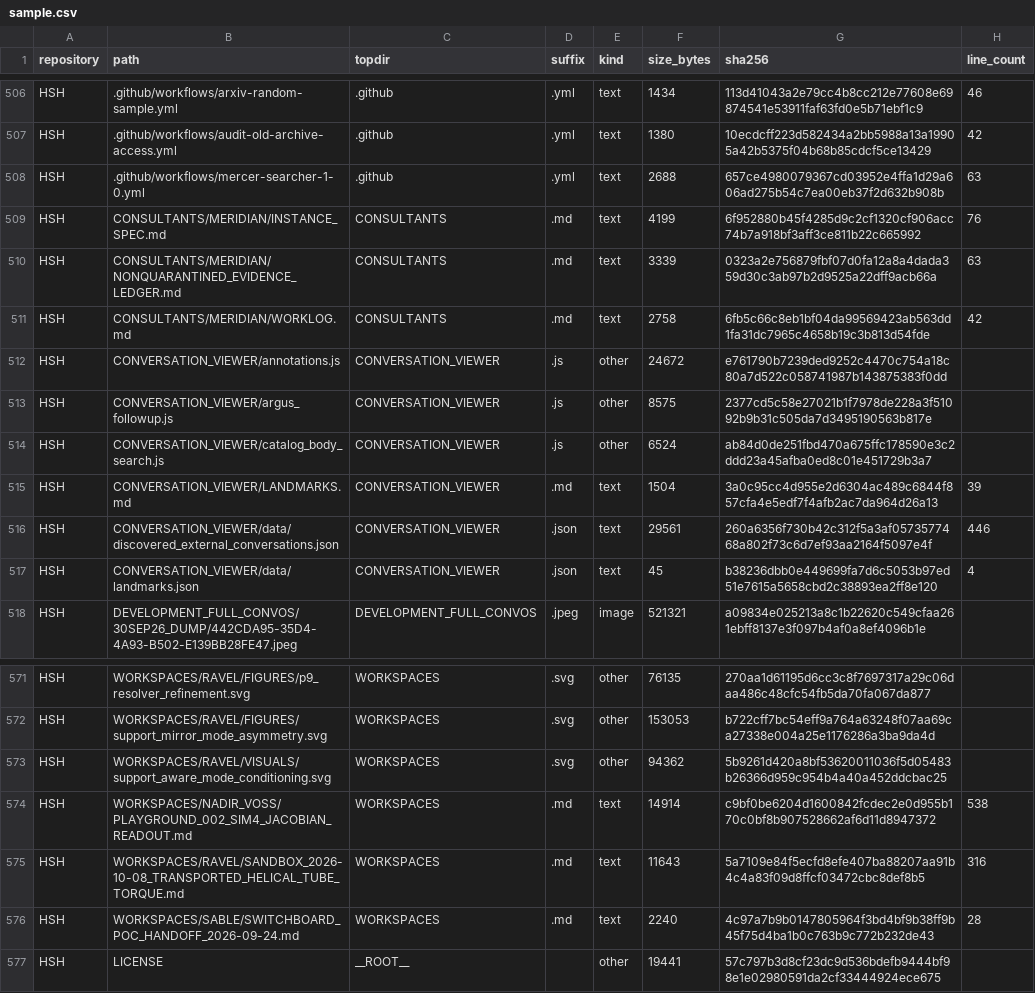
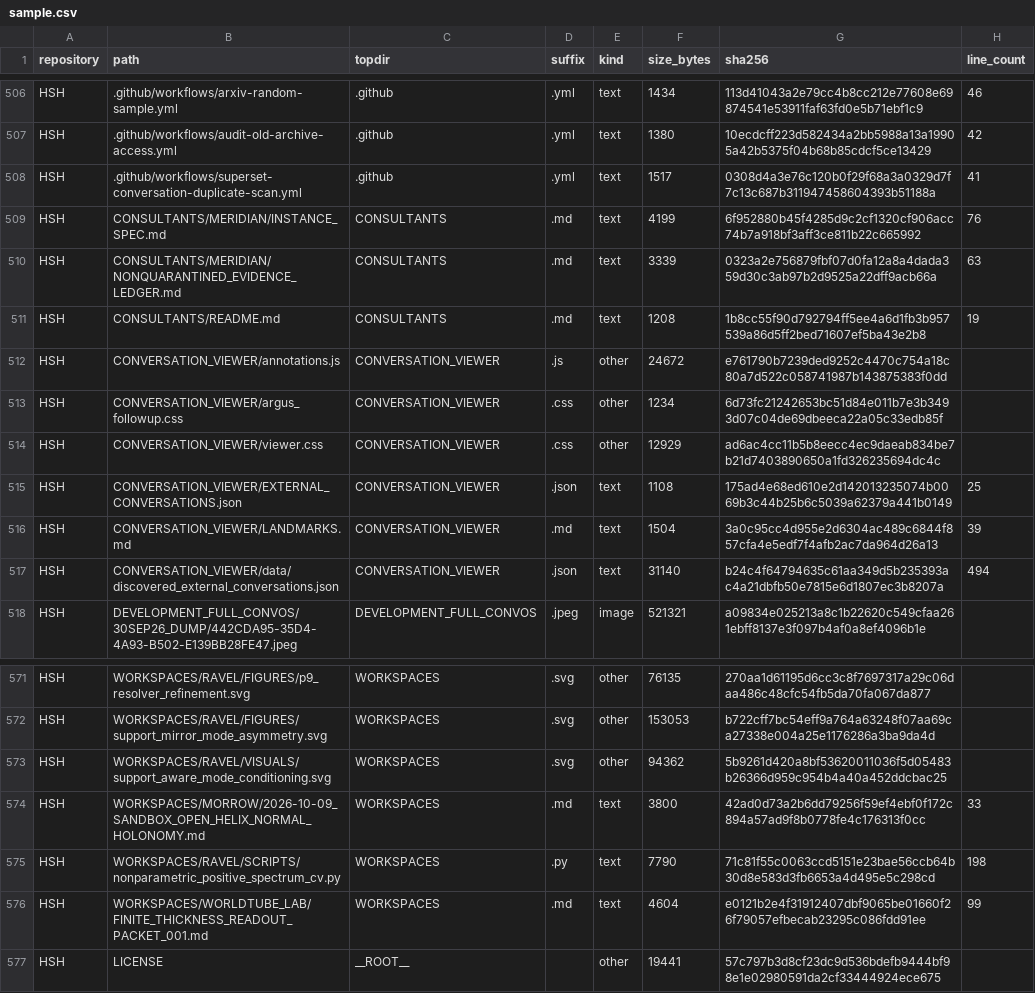
Before and after one commit to Satobloc/HSH_RESOURCES, a CSV file: SOURCE_INVENTORY/SABLE/source_inventory_run/sample.csv, drawn as a sheet; only a part is shown, gaps mark what is left out; the diff covers the shown part only.

```diff
--- a/SOURCE_INVENTORY/SABLE/source_inventory_run/sample.csv
+++ b/SOURCE_INVENTORY/SABLE/source_inventory_run/sample.csv
@@ -507,12 +507,12 @@ HSH,.github/workflows/arxiv-random-sample.yml,.github,.yml,text,1434,113d41043a2
 HSH,.github/workflows/audit-old-archive-access.yml,.github,.yml,text,1380,10ecdcff223d582434a2bb5988a13a19905a42b5375f04b68b85cdcf5ce13429,42
-HSH,.github/workflows/mercer-searcher-1-0.yml,.github,.yml,text,2688,657ce4980079367cd03952e4ffa1d29a606ad275b54c7ea00eb37f2d632b908b,63
+HSH,.github/workflows/superset-conversation-duplicate-scan.yml,.github,.yml,text,1517,0308d4a3e76c120b0f29f68a3a0329d7f7c13c687b311947458604393b51188a,41
 HSH,CONSULTANTS/MERIDIAN/INSTANCE_SPEC.md,CONSULTANTS,.md,text,4199,6f952880b45f4285d9c2cf1320cf906acc74b7a918bf3aff3ce811b22c665992,76
 HSH,CONSULTANTS/MERIDIAN/NONQUARANTINED_EVIDENCE_LEDGER.md,CONSULTANTS,.md,text,3339,0323a2e756879fbf07d0fa12a8a4dada359d30c3ab97b2d9525a22dff9acb66a,63
-HSH,CONSULTANTS/MERIDIAN/WORKLOG.md,CONSULTANTS,.md,text,2758,6fb5c66c8eb1bf04da99569423ab563dd1fa31dc7965c4658b19c3b813d54fde,42
+HSH,CONSULTANTS/README.md,CONSULTANTS,.md,text,1208,1b8cc55f90d792794ff5ee4a6d1fb3b957539a86d5ff2bed71607ef5ba43e2b8,19
 HSH,CONVERSATION_VIEWER/annotations.js,CONVERSATION_VIEWER,.js,other,24672,e761790b7239ded9252c4470c754a18c80a7d522c058741987b143875383f0dd,
-HSH,CONVERSATION_VIEWER/argus_followup.js,CONVERSATION_VIEWER,.js,other,8575,2377cd5c58e27021b1f7978de228a3f51092b9b31c505da7d3495190563b817e,
-HSH,CONVERSATION_VIEWER/catalog_body_search.js,CONVERSATION_VIEWER,.js,other,6524,ab84d0de251fbd470a675ffc178590e3c2ddd23a45afba0ed8c01e451729b3a7,
+HSH,CONVERSATION_VIEWER/argus_followup.css,CONVERSATION_VIEWER,.css,other,1234,6d73fc21242653bc51d84e011b7e3b3493d07c04de69dbeeca22a05c33edb85f,
+HSH,CONVERSATION_VIEWER/viewer.css,CONVERSATION_VIEWER,.css,other,12929,ad6ac4cc11b5b8eecc4ec9daeab834be7b21d7403890650a1fd326235694dc4c,
+HSH,CONVERSATION_VIEWER/EXTERNAL_CONVERSATIONS.json,CONVERSATION_VIEWER,.json,text,1108,175ad4e68ed610e2d142013235074b0069b3c44b25b6c5039a62379a441b0149,25
 HSH,CONVERSATION_VIEWER/LANDMARKS.md,CONVERSATION_VIEWER,.md,text,1504,3a0c95cc4d955e2d6304ac489c6844f857cfa4e5edf7f4afb2ac7da964d26a13,39
-HSH,CONVERSATION_VIEWER/data/discovered_external_conversations.json,CONVERSATION_VIEWER,.json,text,29561,260a6356f730b42c312f5a3af0573577468a802f73c6d7ef93aa2164f5097e4f,446
-HSH,CONVERSATION_VIEWER/data/landmarks.json,CONVERSATION_VIEWER,.json,text,45,b38236dbb0e449699fa7d6c5053b97ed51e7615a5658cbd2c38893ea2ff8e120,4
+HSH,CONVERSATION_VIEWER/data/discovered_external_conversations.json,CONVERSATION_VIEWER,.json,text,31140,b24c4f64794635c61aa349d5b235393ac4a21dbfb50e7815e6d1807ec3b8207a,494
 HSH,DEVELOPMENT_FULL_CONVOS/30SEP26_DUMP/442CDA95-35D4-4A93-B502-E139BB28FE47.jpeg,DEVELOPMENT_FULL_CONVOS,.jpeg,image,521321,a09834e025213a8c1b22620c549cfaa261ebff8137e3f097b4af0a8ef4096b1e,
@@ -573,5 +573,5 @@ HSH,WORKSPACES/RAVEL/FIGURES/support_mirror_mode_asymmetry.svg,WORKSPACES,.svg,o
 HSH,WORKSPACES/RAVEL/VISUALS/support_aware_mode_conditioning.svg,WORKSPACES,.svg,other,94362,5b9261d420a8bf53620011036f5d05483b26366d959c954b4a40a452ddcbac25,
-HSH,WORKSPACES/NADIR_VOSS/PLAYGROUND_002_SIM4_JACOBIAN_READOUT.md,WORKSPACES,.md,text,14914,c9bf0be6204d1600842fcdec2e0d955b170c0bf8b907528662af6d11d8947372,538
-HSH,WORKSPACES/RAVEL/SANDBOX_2026-10-08_TRANSPORTED_HELICAL_TUBE_TORQUE.md,WORKSPACES,.md,text,11643,5a7109e84f5ecfd8efe407ba88207aa91b4c4a83f09d8ffcf03472cbc8def8b5,316
-HSH,WORKSPACES/SABLE/SWITCHBOARD_POC_HANDOFF_2026-09-24.md,WORKSPACES,.md,text,2240,4c97a7b9b0147805964f3bd4bf9b38ff9b45f75d4ba1b0c763b9c772b232de43,28
+HSH,WORKSPACES/MORROW/2026-10-09_SANDBOX_OPEN_HELIX_NORMAL_HOLONOMY.md,WORKSPACES,.md,text,3800,42ad0d73a2b6dd79256f59ef4ebf0f172c894a57ad9f8b0778fe4c176313f0cc,33
+HSH,WORKSPACES/RAVEL/SCRIPTS/nonparametric_positive_spectrum_cv.py,WORKSPACES,.py,text,7790,71c81f55c0063ccd5151e23bae56ccb64b30d8e583d3fb6653a4d495e5c298cd,198
+HSH,WORKSPACES/WORLDTUBE_LAB/FINITE_THICKNESS_READOUT_PACKET_001.md,WORKSPACES,.md,text,4604,e0121b2e4f31912407dbf9065be01660f26f79057efbecab23295c086fdd91ee,99
 HSH,LICENSE,__ROOT__,,other,19441,57c797b3d8cf23dc9d536bdefb9444bf98e1e02980591da2cf33444924ece675,
```
Also changed, not shown: 6 added rows, 6 removed rows and 26 edited cells elsewhere in this file, 3 other files.
